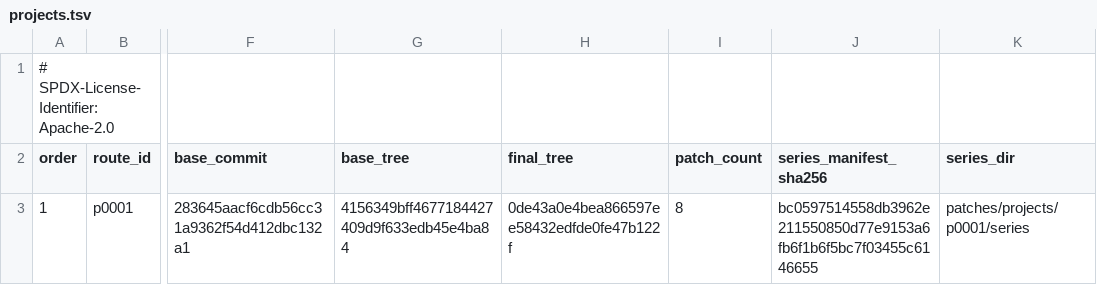
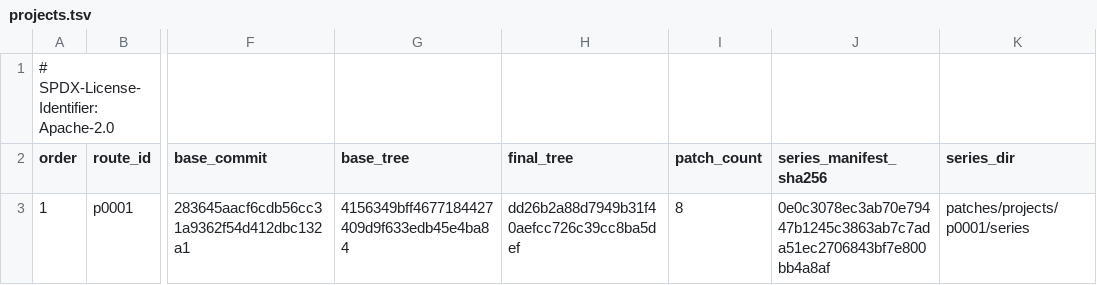
Before and after one commit to 1972nollus/Kernarium, a TSV file: android/aosp-17/patches/projects.tsv, drawn as a sheet; only a part is shown, gaps mark what is left out; the diff names each change by its address in the sheet, - before the commit and + after, or states it on an @@ line.

Commit message:
android: guard UML init module ownership

```diff
--- a/android/aosp-17/patches/projects.tsv
+++ b/android/aosp-17/patches/projects.tsv
-H3 (final_tree): 0de43a0e4bea866597ee58432edfde0fe47b122f
+H3 (final_tree): dd26b2a88d7949b31f40aefcc726c39cc8ba5def
-J3 (series_manifest_sha256): bc0597514558db3962e211550850d77e9153a6fb6f1b6f5bc7f03455c6146655
+J3 (series_manifest_sha256): 0e0c3078ec3ab70e79447b1245c3863ab7c7ada51ec2706843bf7e800bb4a8af
```
Also changed, not shown: android/aosp-17/patches/projects/p0001/series/manifest.tsv, 2 other files.
